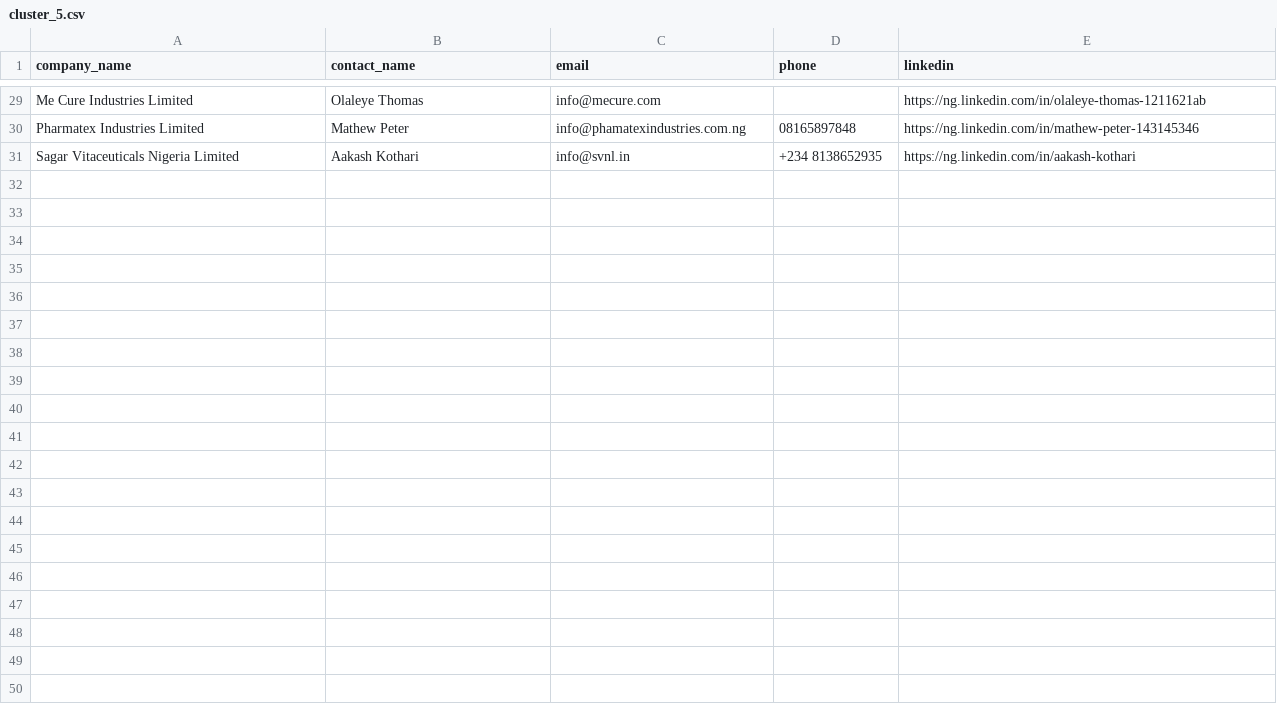
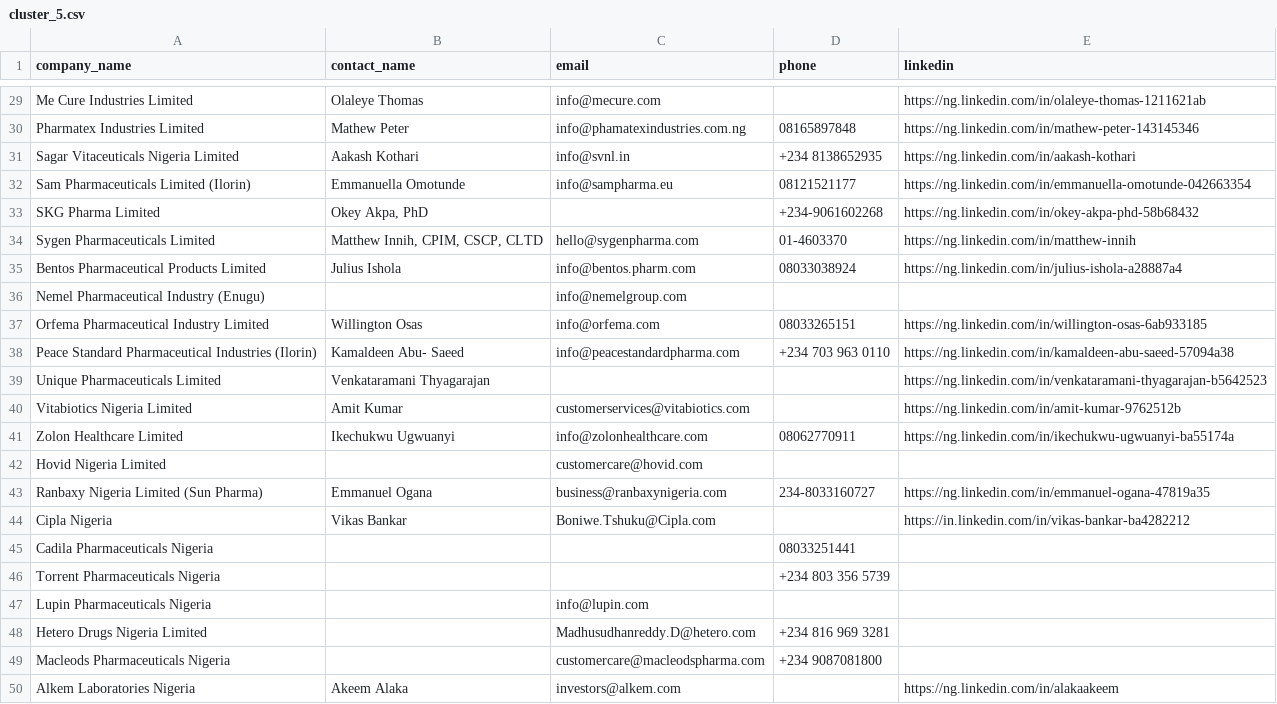
Before and after one commit to ifeanyireed/nets-drive, a CSV file: cluster_5.csv, drawn as a sheet; only a part is shown, gaps mark what is left out; the diff covers the shown part only.

Commit message:
feat(cluster_5): enrich batch 2 (offsets 30-60), reaching 60/490 companies

```diff
--- a/cluster_5.csv
+++ b/cluster_5.csv
@@ -31 +31,20 @@ Pharmatex Industries Limited,Mathew Peter,info@phamatexindustries.com.ng,0816589
 Sagar Vitaceuticals Nigeria Limited,Aakash Kothari,info@svnl.in,+234 8138652935,https://ng.linkedin.com/in/aakash-kothari
+Sam Pharmaceuticals Limited (Ilorin),Emmanuella Omotunde,info@sampharma.eu,08121521177,https://ng.linkedin.com/in/emmanuella-omotunde-042663354
+SKG Pharma Limited,"Okey Akpa, PhD",,+234-9061602268,https://ng.linkedin.com/in/okey-akpa-phd-58b68432
+Sygen Pharmaceuticals Limited,"Matthew Innih, CPIM, CSCP, CLTD",hello@sygenpharma.com,01-4603370,https://ng.linkedin.com/in/matthew-innih
+Bentos Pharmaceutical Products Limited,Julius Ishola,info@bentos.pharm.com,08033038924,https://ng.linkedin.com/in/julius-ishola-a28887a4
+Nemel Pharmaceutical Industry (Enugu),,info@nemelgroup.com,,
+Orfema Pharmaceutical Industry Limited,Willington Osas,info@orfema.com,08033265151,https://ng.linkedin.com/in/willington-osas-6ab933185
+Peace Standard Pharmaceutical Industries (Ilorin),Kamaldeen Abu- Saeed,info@peacestandardpharma.com,+234 703 963 0110,https://ng.linkedin.com/in/kamaldeen-abu-saeed-57094a38
+Unique Pharmaceuticals Limited,Venkataramani Thyagarajan,,,https://ng.linkedin.com/in/venkataramani-thyagarajan-b5642523
+Vitabiotics Nigeria Limited,Amit Kumar,customerservices@vitabiotics.com,,https://ng.linkedin.com/in/amit-kumar-9762512b
+Zolon Healthcare Limited,Ikechukwu Ugwuanyi,info@zolonhealthcare.com,08062770911,https://ng.linkedin.com/in/ikechukwu-ugwuanyi-ba55174a
+Hovid Nigeria Limited,,customercare@hovid.com,,
+Ranbaxy Nigeria Limited (Sun Pharma),Emmanuel Ogana,business@ranbaxynigeria.com,234-8033160727,https://ng.linkedin.com/in/emmanuel-ogana-47819a35
+Cipla Nigeria,Vikas Bankar,Boniwe.Tshuku@Cipla.com,,https://in.linkedin.com/in/vikas-bankar-ba4282212
+Cadila Pharmaceuticals Nigeria,,,08033251441,
+Torrent Pharmaceuticals Nigeria,,,+234 803 356 5739,
+Lupin Pharmaceuticals Nigeria,,info@lupin.com,,
+Hetero Drugs Nigeria Limited,,Madhusudhanreddy.D@hetero.com,+234 816 969 3281,
+Macleods Pharmaceuticals Nigeria,,customercare@macleodspharma.com,+234 9087081800,
+Alkem Laboratories Nigeria,Akeem Alaka,investors@alkem.com,,https://ng.linkedin.com/in/alakaakeem
```
Also changed, not shown: 11 added rows elsewhere in this file, 1 other file.
